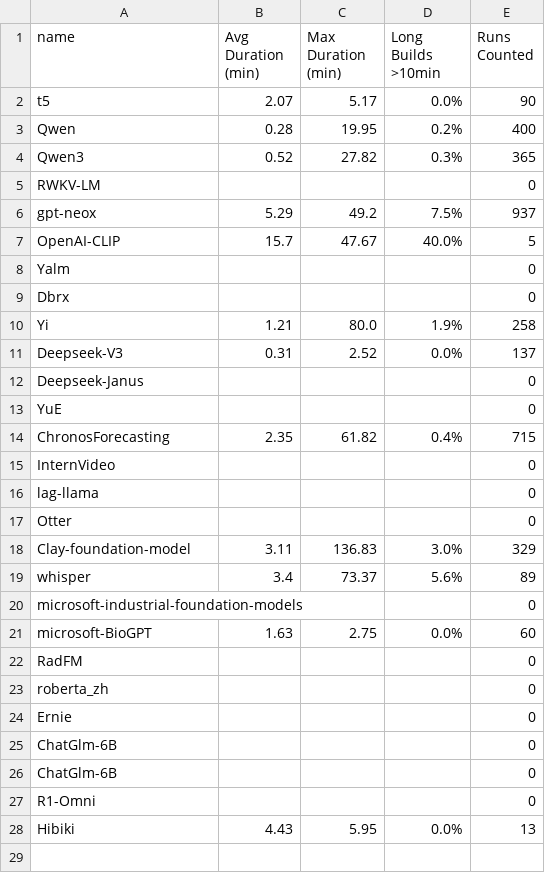
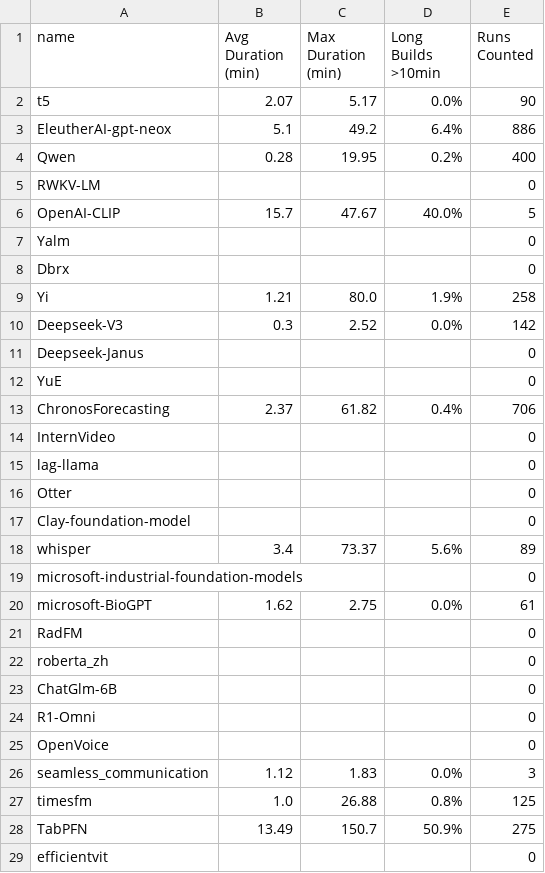
Before and after one commit to rvishravars/analytics, a CSV file: Foundation-model-ci-statistics/data/ci_theater_long_builds.csv, drawn as a sheet; only a part is shown; the diff covers the shown part only.

```diff
--- a/Foundation-model-ci-statistics/data/ci_theater_long_builds.csv
+++ b/Foundation-model-ci-statistics/data/ci_theater_long_builds.csv
@@ -2,6 +2,5 @@ name,Avg Duration (min),Max Duration (min),Long Builds >10min,Runs Counted
 t5,2.07,5.17,0.0%,90
+EleutherAI-gpt-neox,5.1,49.2,6.4%,886
 Qwen,0.28,19.95,0.2%,400
-Qwen3,0.52,27.82,0.3%,365
 RWKV-LM,,,,0
-gpt-neox,5.29,49.2,7.5%,937
 OpenAI-CLIP,15.7,47.67,40.0%,5
@@ -10,6 +9,6 @@ Dbrx,,,,0
 Yi,1.21,80.0,1.9%,258
-Deepseek-V3,0.31,2.52,0.0%,137
+Deepseek-V3,0.3,2.52,0.0%,142
 Deepseek-Janus,,,,0
 YuE,,,,0
-ChronosForecasting,2.35,61.82,0.4%,715
+ChronosForecasting,2.37,61.82,0.4%,706
 InternVideo,,,,0
@@ -17,12 +16,14 @@ lag-llama,,,,0
 Otter,,,,0
-Clay-foundation-model,3.11,136.83,3.0%,329
+Clay-foundation-model,,,,0
 whisper,3.4,73.37,5.6%,89
 microsoft-industrial-foundation-models,,,,0
-microsoft-BioGPT,1.63,2.75,0.0%,60
+microsoft-BioGPT,1.62,2.75,0.0%,61
 RadFM,,,,0
 roberta_zh,,,,0
-Ernie,,,,0
-ChatGlm-6B,,,,0
 ChatGlm-6B,,,,0
 R1-Omni,,,,0
-Hibiki,4.43,5.95,0.0%,13
+OpenVoice,,,,0
+seamless_communication,1.12,1.83,0.0%,3
+timesfm,1.0,26.88,0.8%,125
+TabPFN,13.49,150.7,50.9%,275
+efficientvit,,,,0
```
Also changed, not shown: 9 added rows elsewhere in this file, Foundation-model-ci-statistics/data/ci_theater_broken_builds.csv, Foundation-model-ci-statistics/data/ci_theater_commit_frequency.csv, 26 other files.
